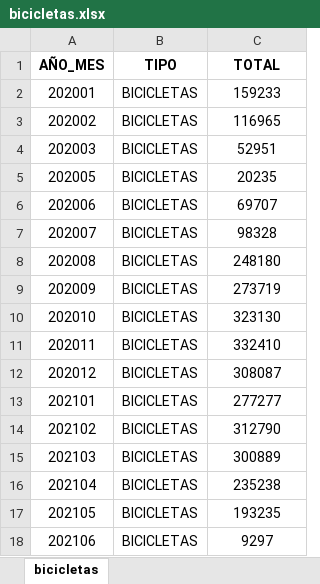
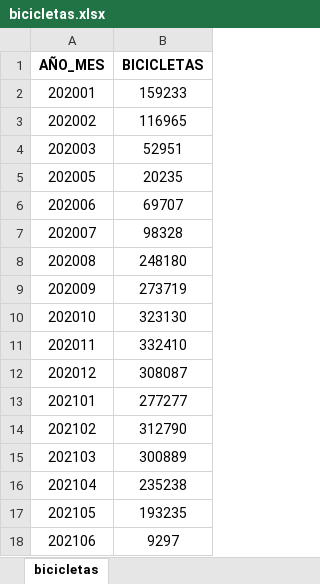
Before and after one commit to fernandorgonzalez/cursos-eant-python_data_analytics-proyecto, an Excel workbook: bicicletas.xlsx, sheet bicicletas, drawn as a sheet; values as stored, in another font and other column widths than the file's, no borders; removed rows and columns are numbered as before the commit, all else as after; the diff names each change by its address in the sheet, - before the commit and + after, or states it on an @@ line.

Commit message:
Actualizando archivos bicicletas, subte y vehiculos

```diff
--- a/bicicletas.xlsx (sheet bicicletas)
+++ b/bicicletas.xlsx (sheet bicicletas)
-column B (TIPO), rows 2-18: all BICICLETAS
-B1: TOTAL
+B1: BICICLETAS
```
Also changed, not shown: subte.xlsx, vehiculos.xlsx, 2 other files.
